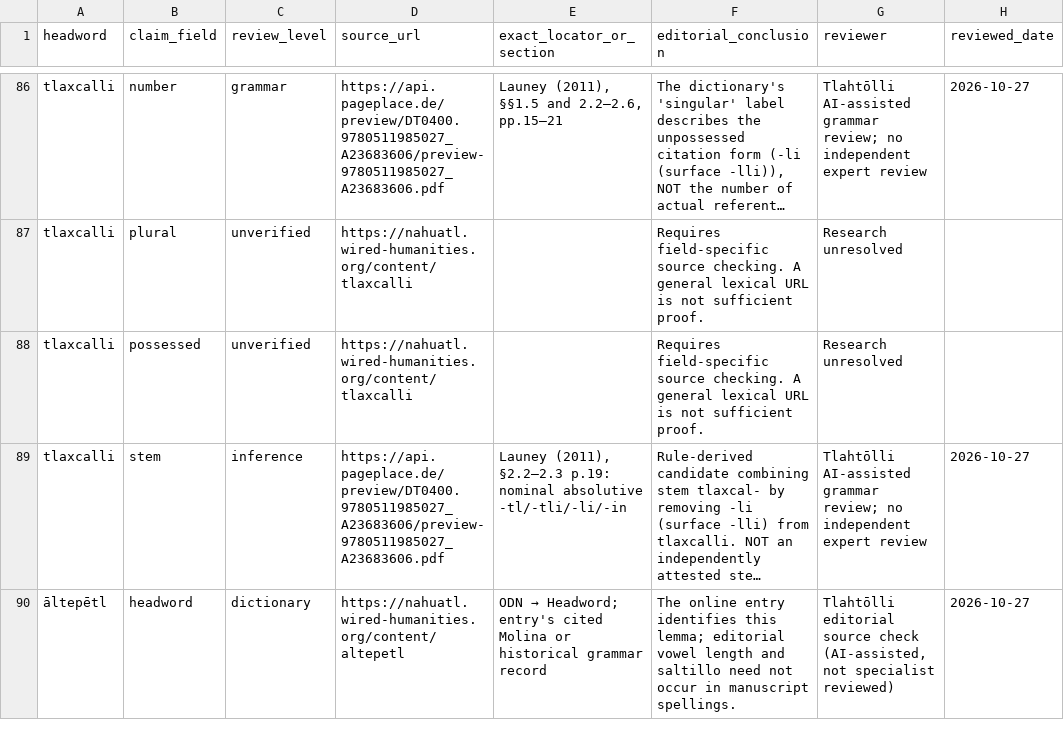
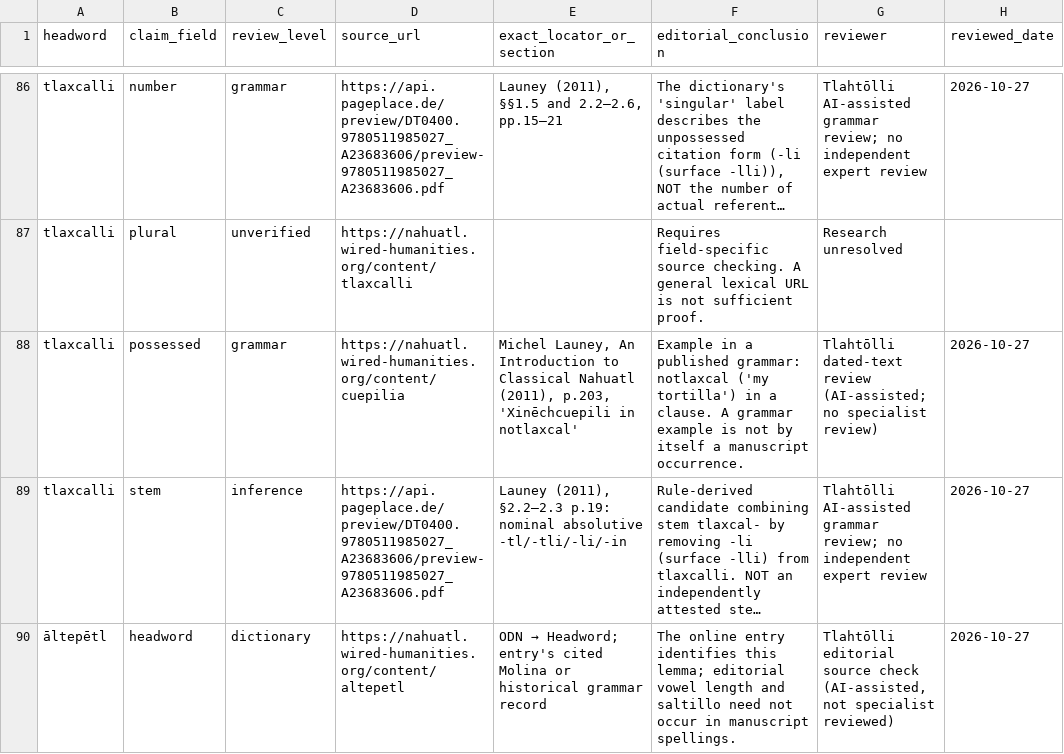
Before and after one commit to niftybacon/tlahtolli, a CSV file: claim_audit.csv, drawn as a sheet; only a part is shown, gaps mark what is left out; long unchanged cells end in …; the diff covers the shown part only; the diff names each change by its address in the sheet, - before the commit and + after, or states it on an @@ line.

Commit message:
Tlahtōlli v2.3.1: four source-located possessed forms and provenance audit

```diff
--- a/claim_audit.csv
+++ b/claim_audit.csv
-C88 (review_level): unverified
+C88 (review_level): grammar
-D88 (source_url): https://nahuatl.wired-humanities.org/content/tlaxcalli
+D88 (source_url): https://nahuatl.wired-humanities.org/content/cuepilia
-E88 (exact_locator_or_section): (empty)
+E88 (exact_locator_or_section): Michel Launey, An Introduction to Classical Nahuatl (2011), p.203, 'Xinēchcuepili in notlaxcal'
-F88 (editorial_conclusion): Requires field-specific source checking. A general lexical URL is not sufficient proof.
+F88 (editorial_conclusion): Example in a published grammar: notlaxcal ('my tortilla') in a clause. A grammar example is not by itself a manuscript occurrence.
-G88 (reviewer): Research unresolved
+G88 (reviewer): Tlahtōlli dated-text review (AI-assisted; no specialist review)
-H88 (reviewed_date): (empty)
+H88 (reviewed_date): 2026-10-27
```
Also changed, not shown: 16 edited cells elsewhere in this file, 8 other files.
